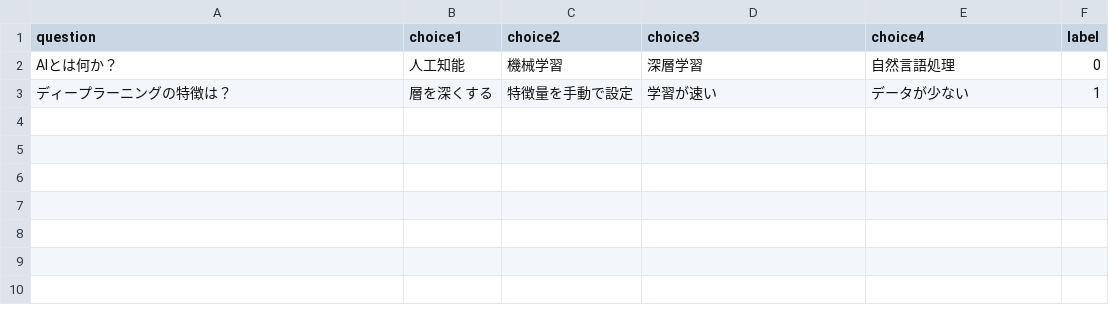
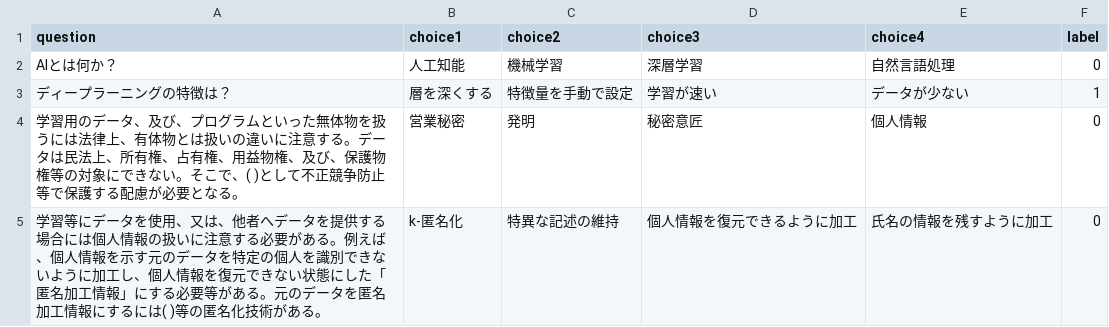
Before and after one commit to haohao237/desktop-tutorial, a CSV file: data/data.csv, drawn as a sheet; the diff names each change by its address in the sheet, - before the commit and + after, or states it on an @@ line.

```diff
--- a/data/data.csv
+++ b/data/data.csv
+row 4: 学習用のデータ、及び、プログラムといった無体物を扱うには法律上、有体物とは扱いの違いに注意する。データは民法上、所有権、占有権、用益物権、及び、保護物権等の対象にできない。そこで、( )として不正競争防止等で保護する配慮が必要となる。 | 営業秘密 | 発明 | 秘密意匠 | 個人情報 | 0
+row 5: 学習等にデータを使用、又は、他者へデータを提供する場合には個人情報の扱いに注意する必要がある。例えば、個人情報を示す元のデータを特定の個人を識別できないように加工し、個人情報を復元できない状態にした「匿名加工情報」にする必要等がある。元のデータを匿名加工情報にするには( )等の匿名化技術がある。 | k-匿名化 | 特異な記述の維持 | 個人情報を復元できるように加工 | 氏名の情報を残すように加工 | 0
```
Also changed, not shown: 13 other files.
